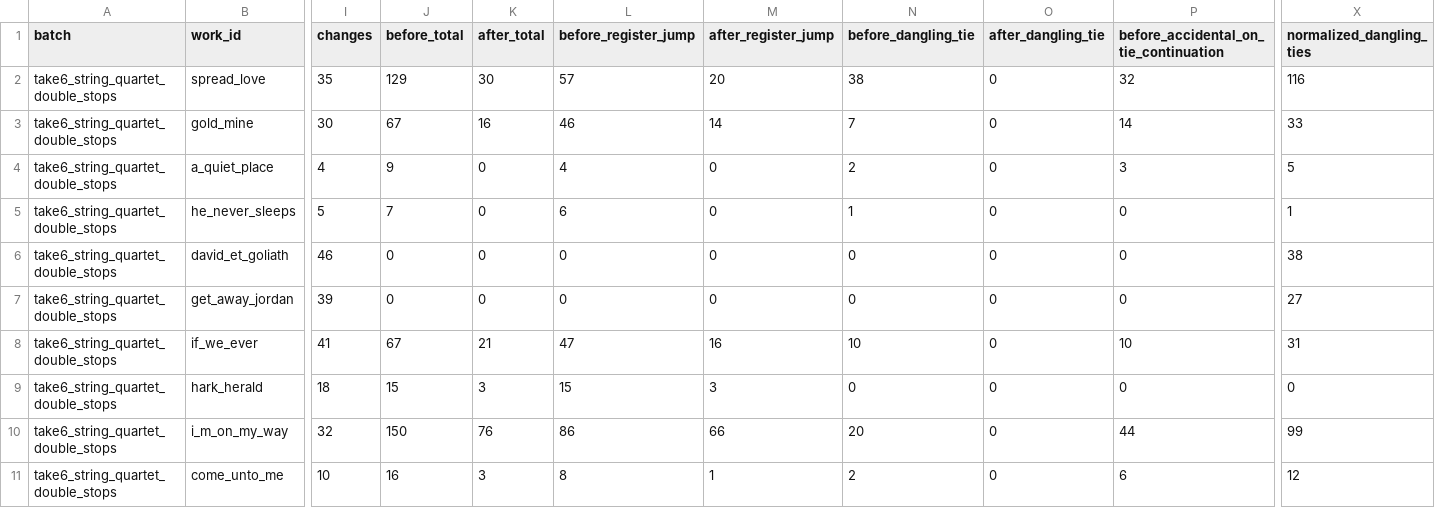
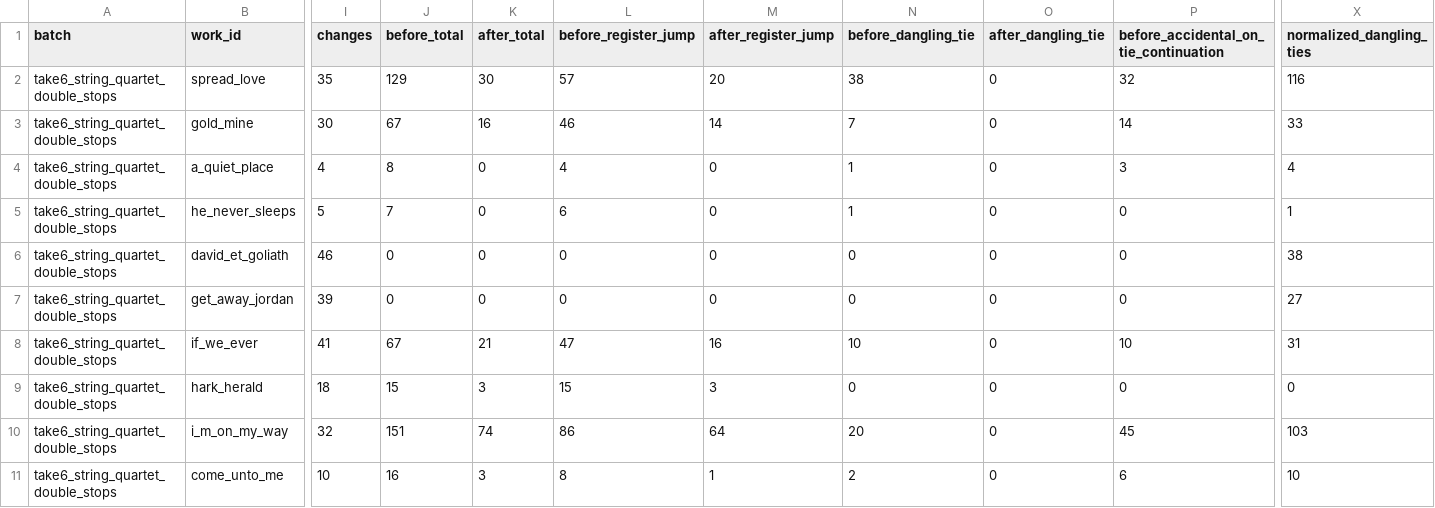
Before and after one commit to fpachet/gesualdo, a TSV file: outputs/batch_octave_optimization/summary.tsv, drawn as a sheet; only a part is shown, gaps mark what is left out; the diff names each change by its address in the sheet, - before the commit and + after, or states it on an @@ line.

```diff
--- a/outputs/batch_octave_optimization/summary.tsv
+++ b/outputs/batch_octave_optimization/summary.tsv
-J4 (before_total): 9
+J4 (before_total): 8
-N4 (before_dangling_tie): 2
+N4 (before_dangling_tie): 1
-X4 (normalized_dangling_ties): 5
+X4 (normalized_dangling_ties): 4
-J10 (before_total): 150
+J10 (before_total): 151
-K10 (after_total): 76
+K10 (after_total): 74
-M10 (after_register_jump): 66
+M10 (after_register_jump): 64
-P10: 44
+P10: 45
-X10 (normalized_dangling_ties): 99
+X10 (normalized_dangling_ties): 103
-X11 (normalized_dangling_ties): 12
+X11 (normalized_dangling_ties): 10
```
Also changed, not shown: data/take6/renders/string_quartet_double_stops_pdf/review_pdf_report.tsv, outputs/octave_optimization/a_quiet_place_before_audit.tsv, 28 other files.
